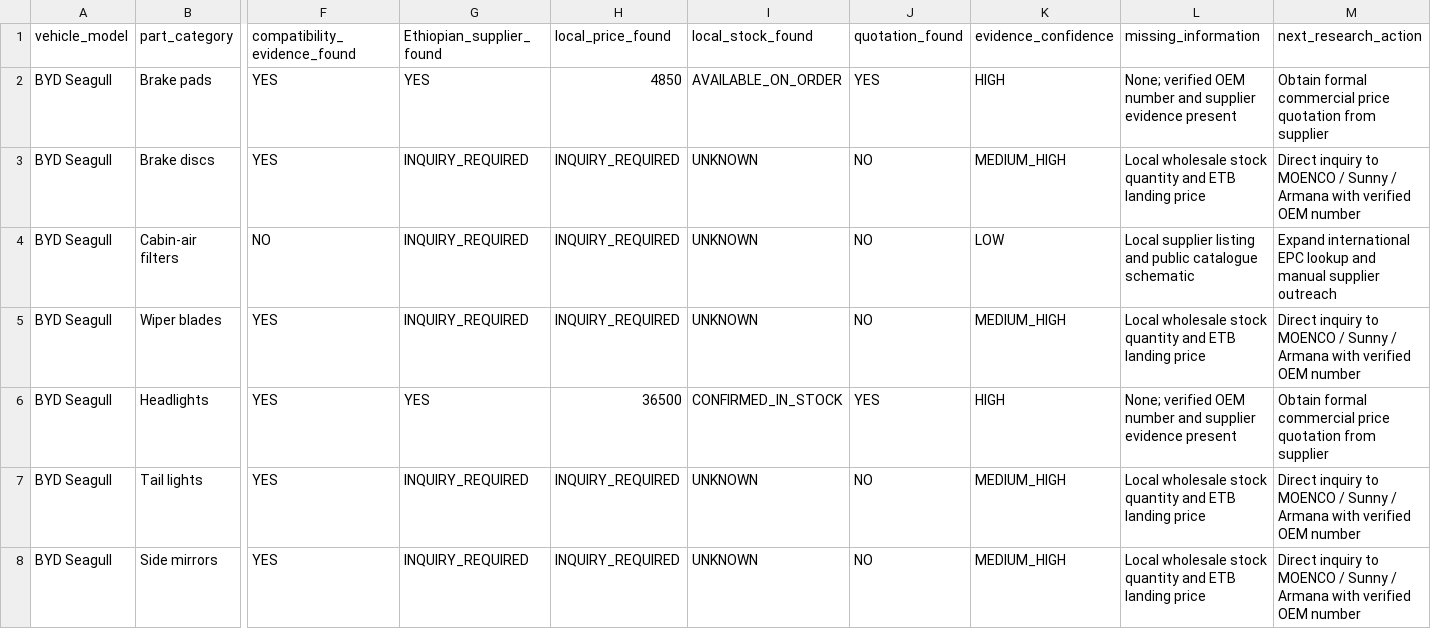
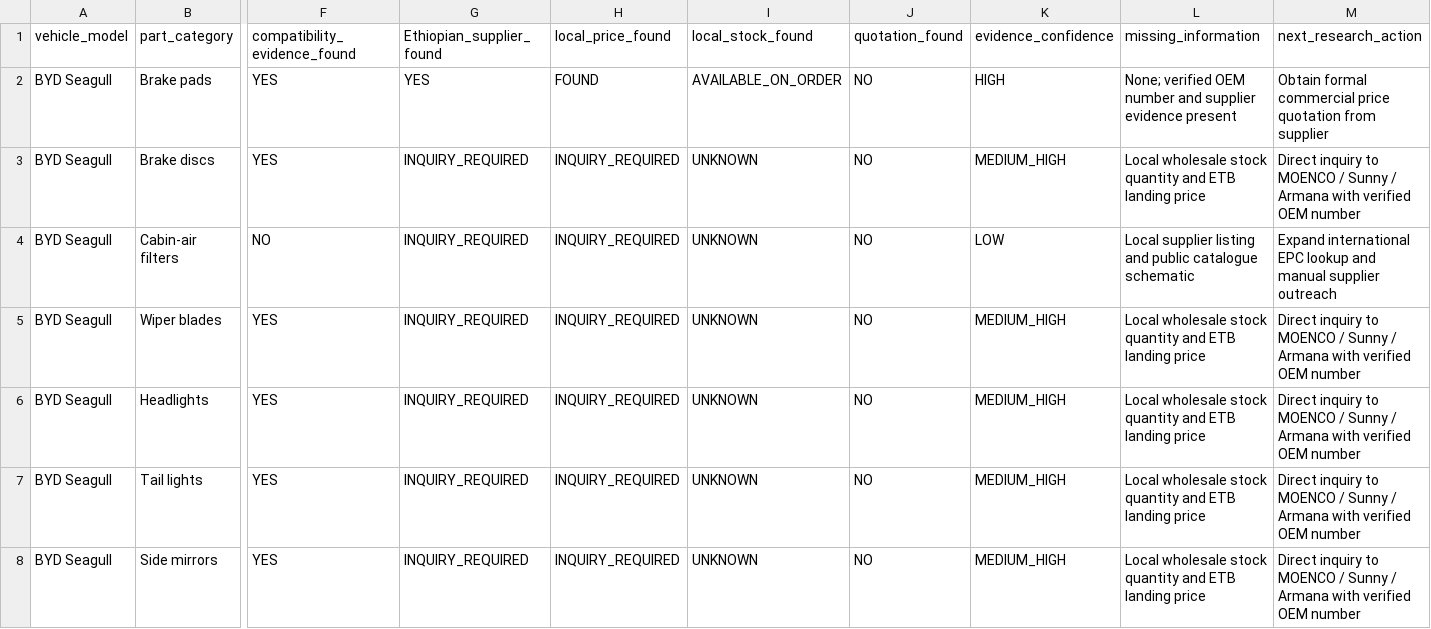
Before and after one commit to EstarCode/ev-spare-parts-prioritization, a CSV file: data/processed/vehicle_part_coverage.csv, drawn as a sheet; only a part is shown, gaps mark what is left out; the diff names each change by its address in the sheet, - before the commit and + after, or states it on an @@ line.

```diff
--- a/data/processed/vehicle_part_coverage.csv
+++ b/data/processed/vehicle_part_coverage.csv
-H2 (local_price_found): 4850
+H2 (local_price_found): FOUND
-J2 (quotation_found): YES
+J2 (quotation_found): NO
-G6 (Ethiopian_supplier_found): YES
+G6 (Ethiopian_supplier_found): INQUIRY_REQUIRED
-H6 (local_price_found): 36500
+H6 (local_price_found): INQUIRY_REQUIRED
-I6 (local_stock_found): CONFIRMED_IN_STOCK
+I6 (local_stock_found): UNKNOWN
-J6 (quotation_found): YES
+J6 (quotation_found): NO
-K6 (evidence_confidence): HIGH
+K6 (evidence_confidence): MEDIUM_HIGH
-L6 (missing_information): None; verified OEM number and supplier evidence present
+L6 (missing_information): Local wholesale stock quantity and ETB landing price
-M6 (next_research_action): Obtain formal commercial price quotation from supplier
+M6 (next_research_action): Direct inquiry to MOENCO / Sunny / Armana with verified OEM number
```
Also changed, not shown: data/cleaned/prioritized_parts_ranking.csv, data/cleaned/sensitivity_analysis.csv, 29 other files.
